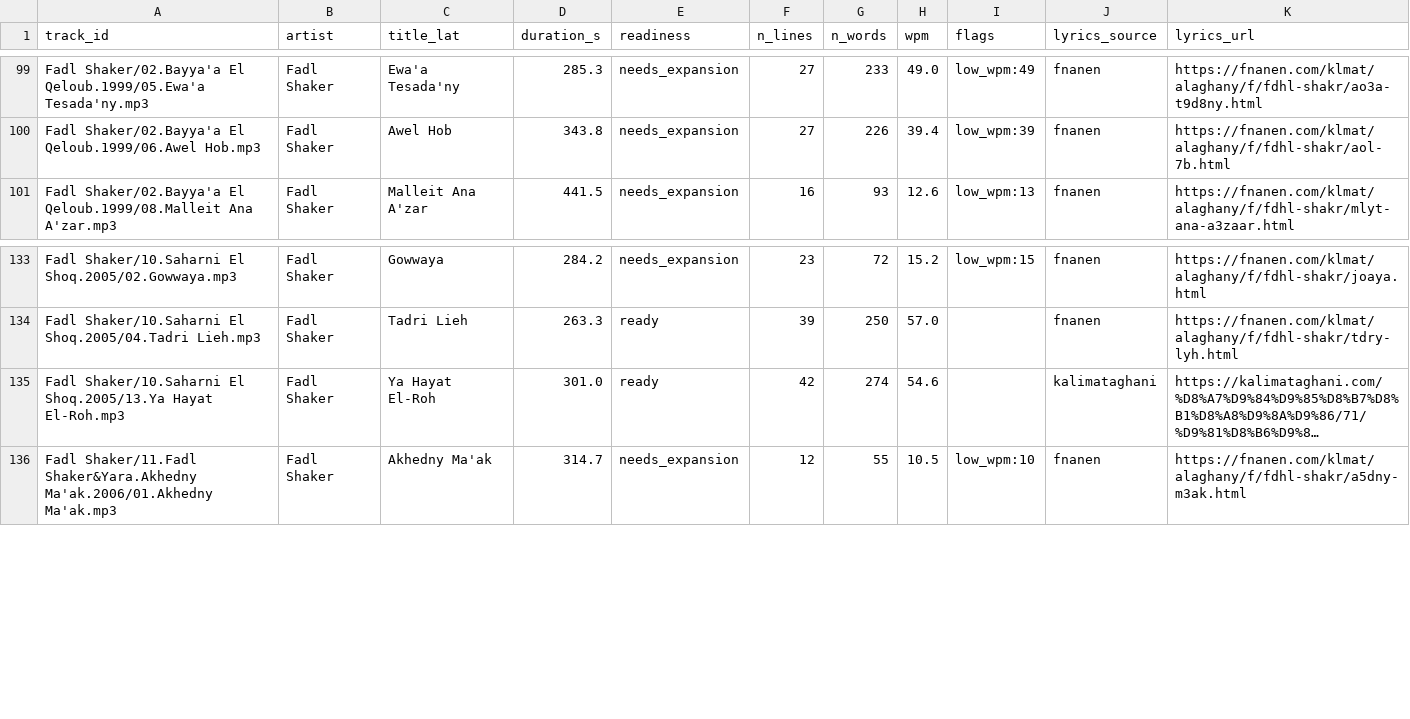
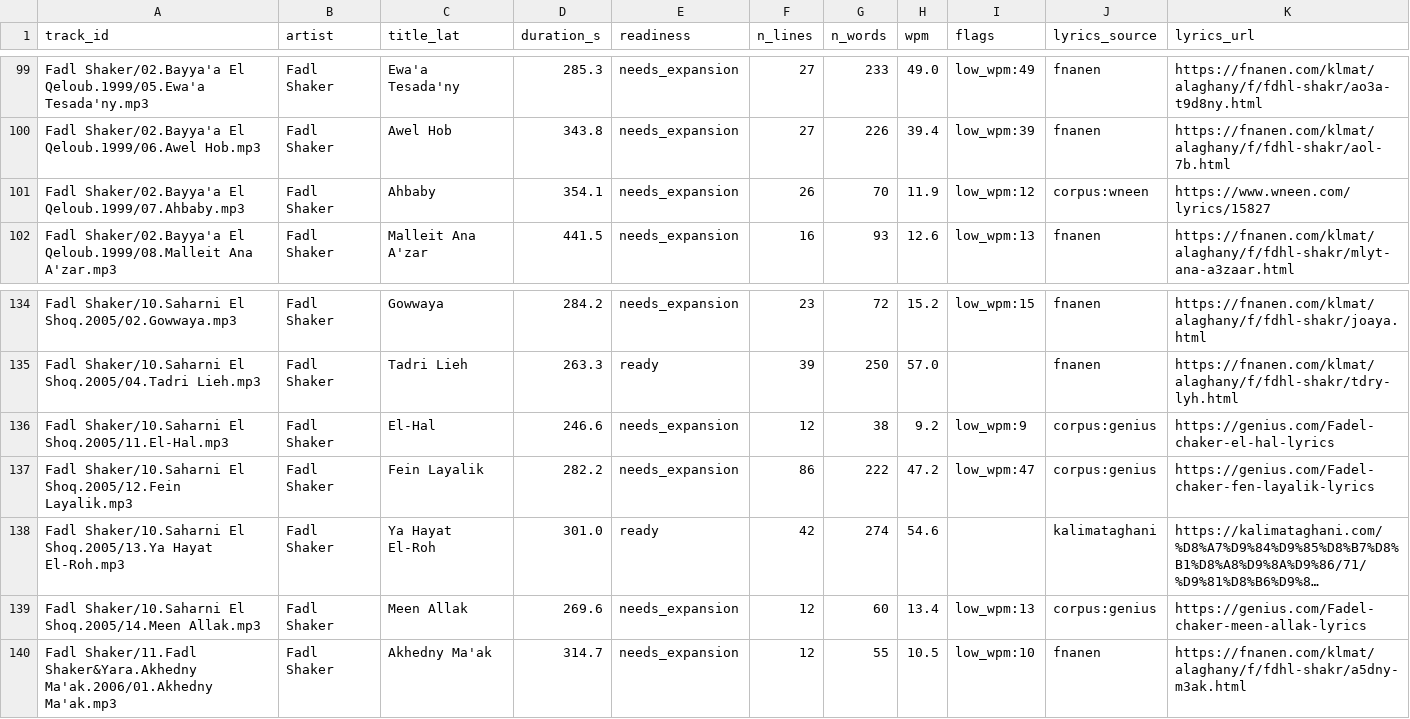
Before and after one commit to akbargherbal/yue2-karaoke-align, a CSV file: index/lyrics/readiness.csv, drawn as a sheet; only a part is shown, gaps mark what is left out; long unchanged cells end in …; the diff names each change by its address in the sheet, - before the commit and + after, or states it on an @@ line.

Commit message:
lyrics: extract reviewer-supplied URLs (4 tracks)
Four tracks were reviewed as no_match with a URL in notes ('the lyrics are
here'), because neither scrape had them. They were still counted as no lyrics.

- index/lyrics/manual_sources.csv: the queue (track_id, title, url, note) — no text
- scripts/manual_lyrics.py: genius via requests+browser headers (bare curl gets a
  JS challenge); SPAs via --cdp against a Chrome on 9222, pinned per host
  (wneen -> #lyricsText, because its recommendation lists are as text-dense as
  the lyrics). Writes work/lyrics/manual/corpus.csv, gitignored.
- lyrics_coverage joins it as corpus:<host>; 214 scope: matched 163 -> 167,
  no lyrics 51 -> 47, needs_expansion 150 -> 154. All four stay needs_expansion.
- ready_pack: read that corpus, and fix a crash when a track is missing from the
  stem manifest (readiness.csv has no 'file' column) — the 7 such tracks are the
  >360 s ones outside scope; they are now reported and skipped.

Only candidate_* columns moved for other tracks: four new titles entered the
matcher's pool. No human decision changed; no lyric text entered git.

```diff
--- a/index/lyrics/readiness.csv
+++ b/index/lyrics/readiness.csv
+row 101: Fadl Shaker/02.Bayya'a El Qeloub.1999/07.Ahbaby.mp3 | Fadl Shaker | Ahbaby | 354.1 | needs_expansion | 26 | 70 | 11.9 | low_wpm:12 | corpus:wneen | https://www.wneen.com/lyrics/15827
+row 136: Fadl Shaker/10.Saharni El Shoq.2005/11.El-Hal.mp3 | Fadl Shaker | El-Hal | 246.6 | needs_expansion | 12 | 38 | 9.2 | low_wpm:9 | corpus:genius | https://genius.com/Fadel-chaker-el-hal-lyrics
+row 137: Fadl Shaker/10.Saharni El Shoq.2005/12.Fein Layalik.mp3 | Fadl Shaker | Fein Layalik | 282.2 | needs_expansion | 86 | 222 | 47.2 | low_wpm:47 | corpus:genius | https://genius.com/Fadel-chaker-fen-layalik-lyrics
+row 139: Fadl Shaker/10.Saharni El Shoq.2005/14.Meen Allak.mp3 | Fadl Shaker | Meen Allak | 269.6 | needs_expansion | 12 | 60 | 13.4 | low_wpm:13 | corpus:genius | https://genius.com/Fadel-chaker-meen-allak-lyrics
```
Also changed, not shown: index/lyrics/coverage.csv, index/lyrics/lyrics_index.csv, 8 other files.
